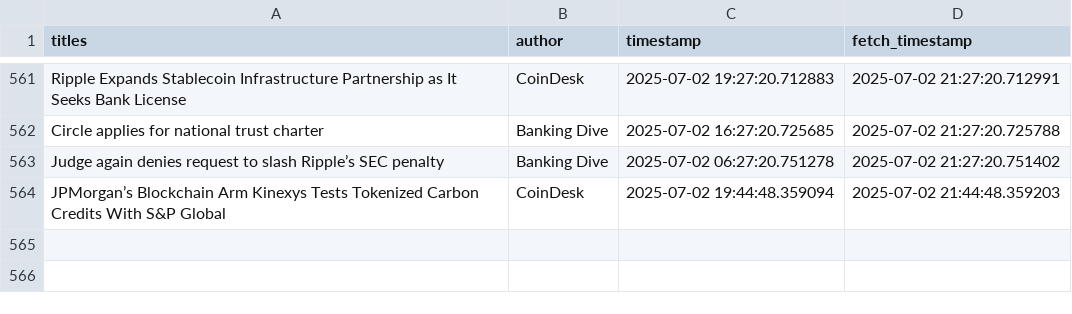
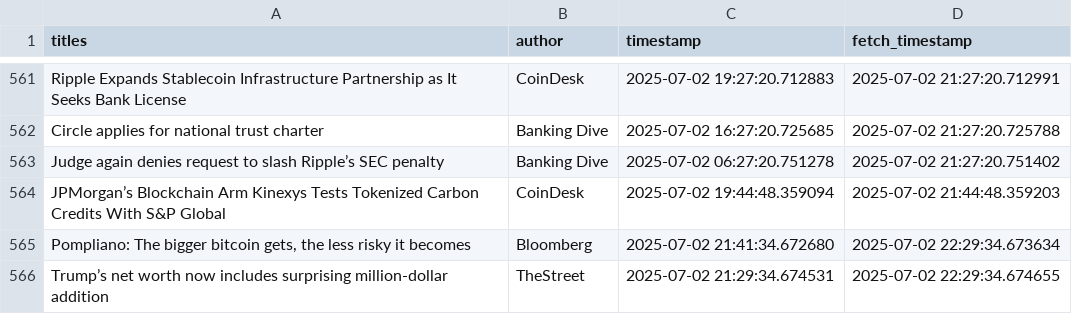
Before and after one commit to lucasmalinski/financial-sentiment-pipeline, a CSV file: data.csv, drawn as a sheet; only a part is shown, gaps mark what is left out; the diff names each change by its address in the sheet, - before the commit and + after, or states it on an @@ line.

Commit message:
30 min update: added news (2025-07-02T22:29:34Z)

```diff
--- a/data.csv
+++ b/data.csv
+row 565: Pompliano: The bigger bitcoin gets, the less risky it becomes | Bloomberg | 2025-07-02 21:41:34.672680 | 2025-07-02 22:29:34.673634
+row 566: Trump’s net worth now includes surprising million-dollar addition | TheStreet | 2025-07-02 21:29:34.674531 | 2025-07-02 22:29:34.674655
```
